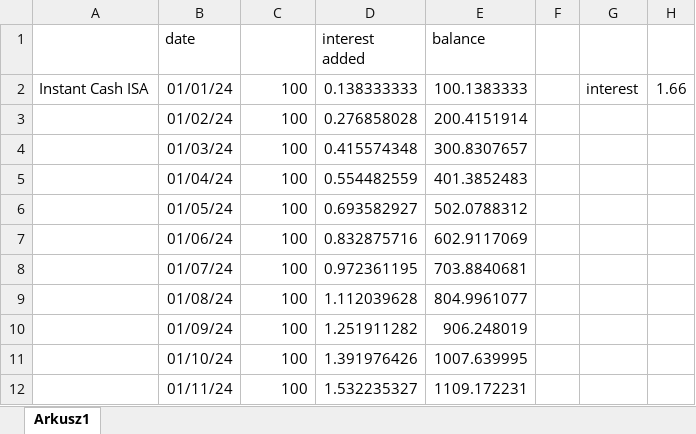
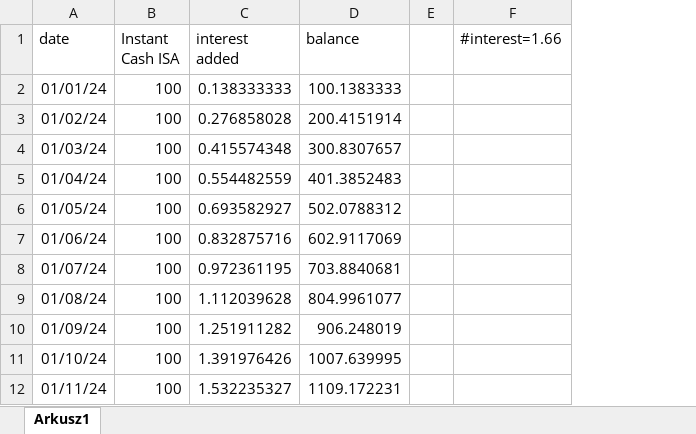
Before and after one commit to kjdziuba/polskagurom, an Excel workbook: data/bank_acc/savings_acc_1.xlsx, sheet Arkusz1, drawn as a sheet; values as stored, in another font and other column widths than the file's, no borders; removed rows and columns are numbered as before the commit, all else as after; the diff names each change by its address in the sheet, - before the commit and + after, or states it on an @@ line.

```diff
--- a/data/bank_acc/savings_acc_1.xlsx (sheet Arkusz1)
+++ b/data/bank_acc/savings_acc_1.xlsx (sheet Arkusz1)
-column A, row 2: Instant Cash ISA
-column G, row 2: interest
-column H, row 2: 1.66
+column F (#interest=1.66), empty
-B1: (empty)
+B1: Instant Cash ISA
```
Also changed, not shown: formulas that keep their value, data/bank_acc/savings_acc_2.xlsx.
